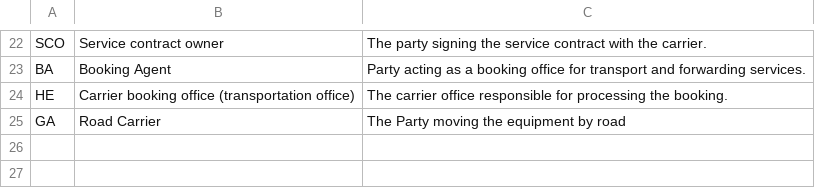
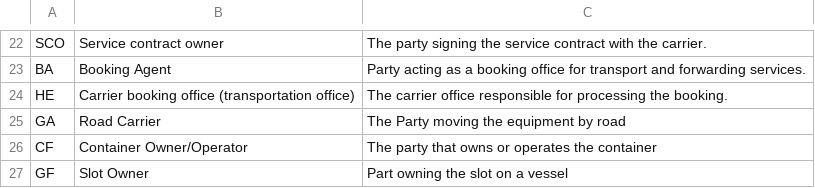
Before and after one commit to cmsdroff/DCSA-Information-Model, a CSV file: datamodel/referencedata.d/partyfunctioncodes.csv, drawn as a sheet; only a part is shown, gaps mark what is left out.

Commit message:
Update partyfunctioncodes.csv

```diff
--- a/datamodel/referencedata.d/partyfunctioncodes.csv
+++ b/datamodel/referencedata.d/partyfunctioncodes.csv
@@ -25 +25,3 @@ HE,Carrier booking office (transportation office),"The carrier office responsibl
 GA,Road Carrier,"The Party moving the equipment by road"
+CF,Container Owner/Operator,The party that owns or operates the container
+GF,Slot Owner,Part owning the slot on a vessel
```
